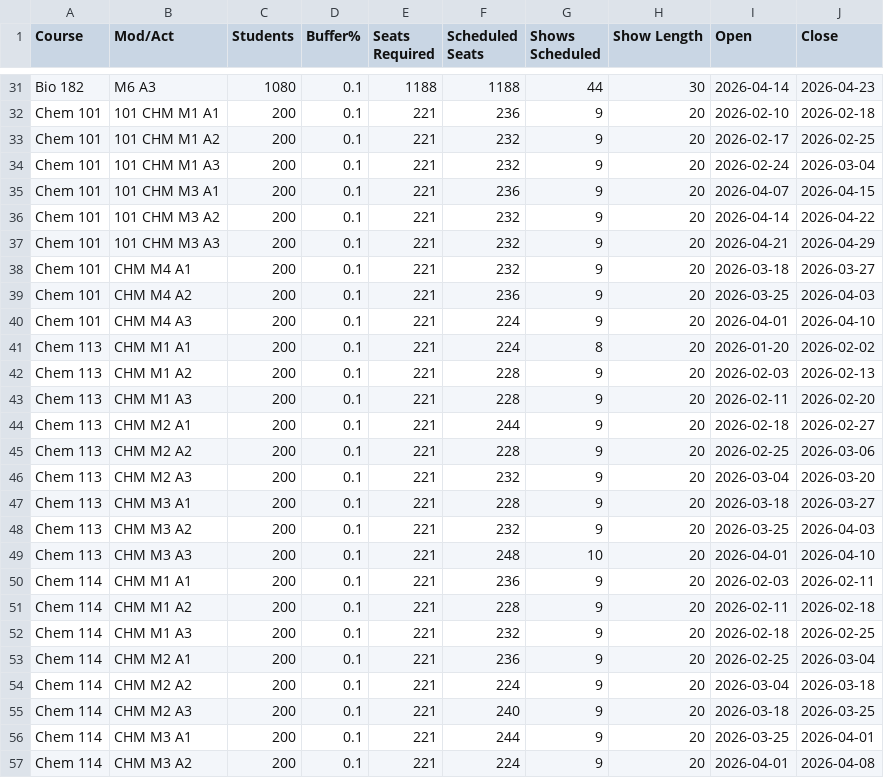
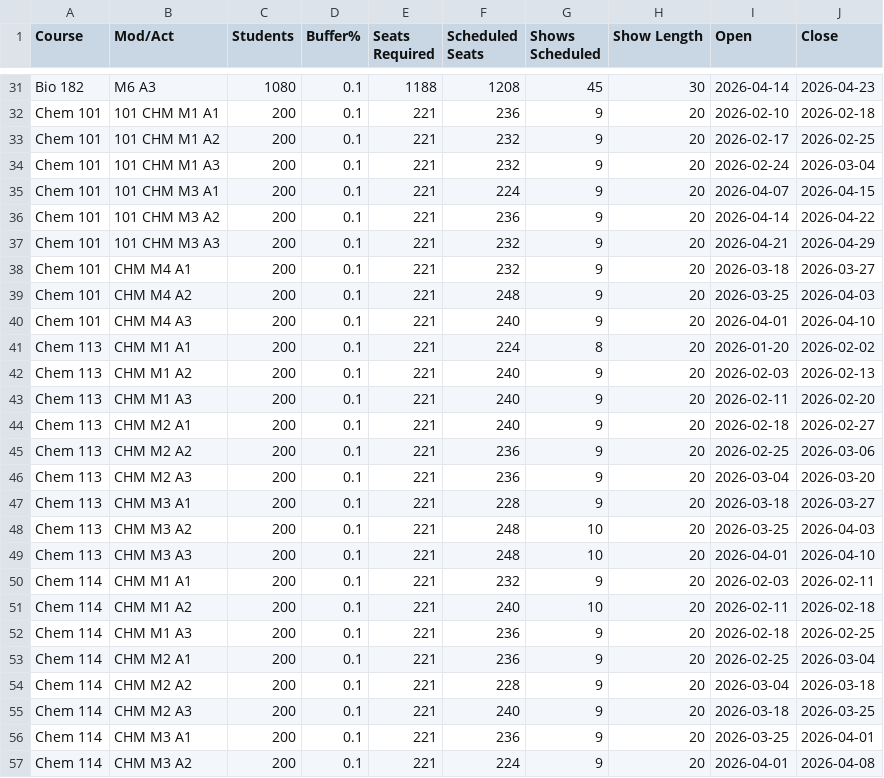
Before and after one commit to karankamboj/scheduling-shows, a CSV file: output/show_summary.csv, drawn as a sheet; only a part is shown, gaps mark what is left out; the diff covers the shown part only; the diff names each change by its address in the sheet, - before the commit and + after, or states it on an @@ line.

```diff
--- a/output/show_summary.csv
+++ b/output/show_summary.csv
-F31 (Scheduled Seats): 1188
+F31 (Scheduled Seats): 1208
-G31 (Shows Scheduled): 44
+G31 (Shows Scheduled): 45
-F35 (Scheduled Seats): 236
+F35 (Scheduled Seats): 224
-F36 (Scheduled Seats): 232
+F36 (Scheduled Seats): 236
-F39 (Scheduled Seats): 236
+F39 (Scheduled Seats): 248
-F40 (Scheduled Seats): 224
+F40 (Scheduled Seats): 240
-F42:F43 (Scheduled Seats): 228
+F42:F43 (Scheduled Seats): 240
-F44 (Scheduled Seats): 244
+F44 (Scheduled Seats): 240
-F45 (Scheduled Seats): 228
+F45 (Scheduled Seats): 236
-F46 (Scheduled Seats): 232
+F46 (Scheduled Seats): 236
-F48 (Scheduled Seats): 232
+F48 (Scheduled Seats): 248
-G48 (Shows Scheduled): 9
+G48 (Shows Scheduled): 10
-F50 (Scheduled Seats): 236
+F50 (Scheduled Seats): 232
-F51 (Scheduled Seats): 228
+F51 (Scheduled Seats): 240
-G51 (Shows Scheduled): 9
+G51 (Shows Scheduled): 10
-F52 (Scheduled Seats): 232
+F52 (Scheduled Seats): 236
-F54 (Scheduled Seats): 224
+F54 (Scheduled Seats): 228
-F56 (Scheduled Seats): 244
+F56 (Scheduled Seats): 236
```
Also changed, not shown: 28 edited cells elsewhere in this file, output/shows_per_day.csv, 1 other file.
